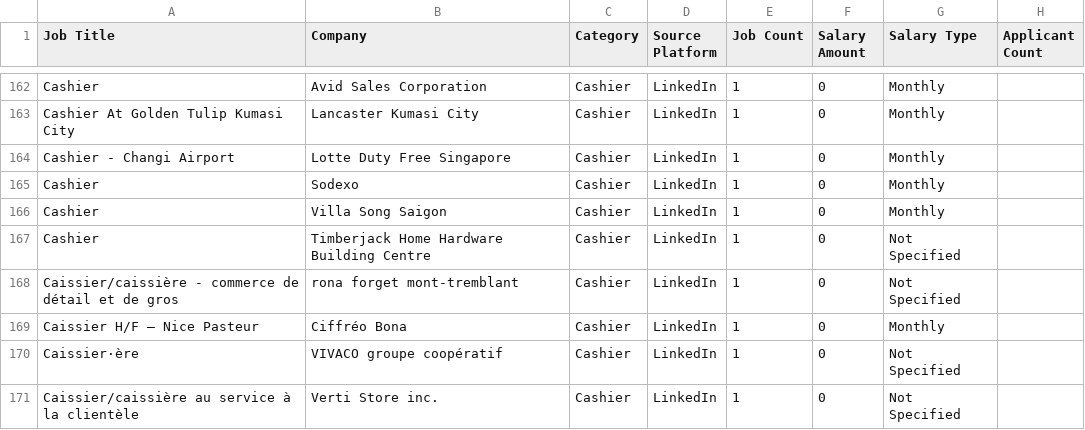
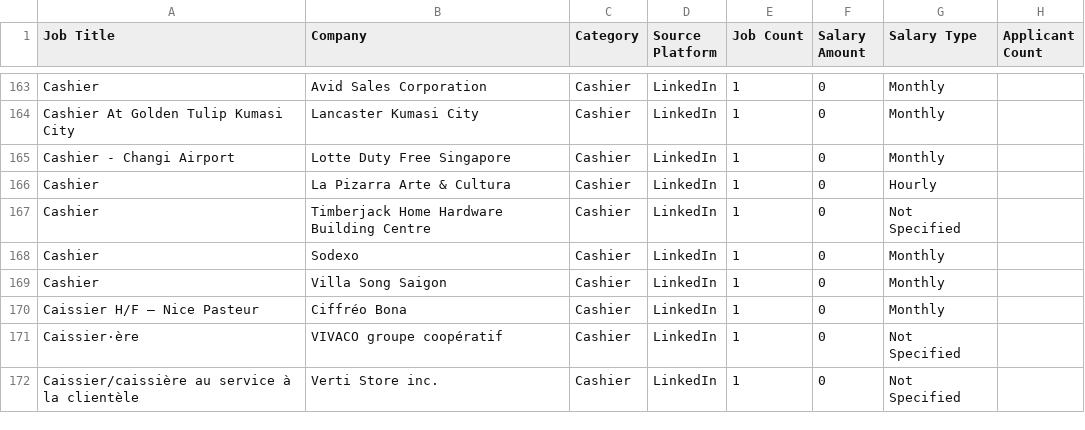
Before and after one commit to mohsinbaouba7-eng/mauritania-job-tracker, a CSV file: mauritania_all_data_jobs.csv, drawn as a sheet; only a part is shown, gaps mark what is left out; the diff covers the shown part only.

```diff
--- a/mauritania_all_data_jobs.csv
+++ b/mauritania_all_data_jobs.csv
@@ -164,6 +165,6 @@ Cashier At Golden Tulip Kumasi City,Lancaster Kumasi City,Cashier,LinkedIn,1,0,M
 Cashier - Changi Airport,Lotte Duty Free Singapore,Cashier,LinkedIn,1,0,Monthly,
+Cashier,La Pizarra Arte & Cultura,Cashier,LinkedIn,1,0,Hourly,
+Cashier,Timberjack Home Hardware Building Centre,Cashier,LinkedIn,1,0,Not Specified,
 Cashier,Sodexo,Cashier,LinkedIn,1,0,Monthly,
 Cashier,Villa Song Saigon,Cashier,LinkedIn,1,0,Monthly,
-Cashier,Timberjack Home Hardware Building Centre,Cashier,LinkedIn,1,0,Not Specified,
-Caissier/caissière - commerce de détail et de gros,rona forget mont-tremblant,Cashier,LinkedIn,1,0,Not Specified,
 Caissier H/F – Nice Pasteur,Ciffréo Bona,Cashier,LinkedIn,1,0,Monthly,
```
Also changed, not shown: 7 added rows, 5 removed rows, 3 moved rows and 18 edited cells elsewhere in this file.
